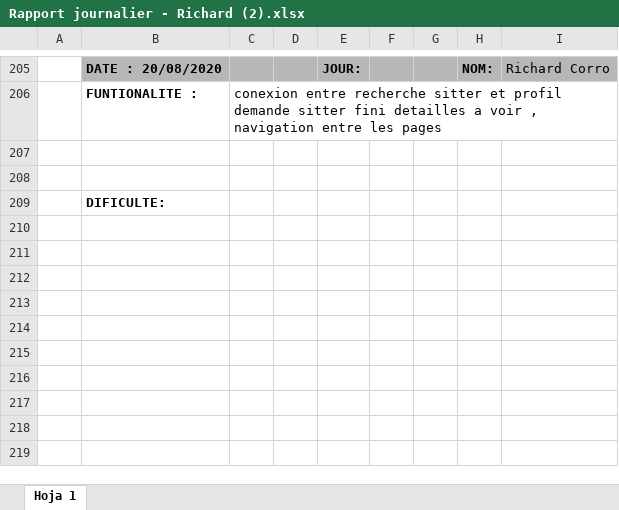
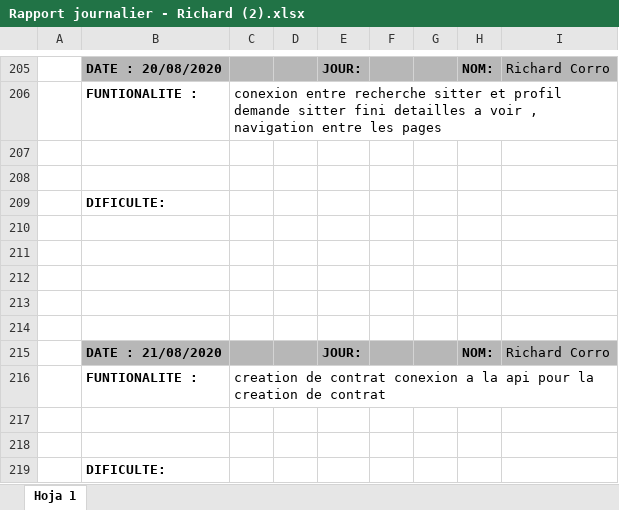
Before and after one commit to rcorro27/petsfriendly, an Excel workbook: rapport journalier/Rapport journalier - Richard (2).xlsx, sheet Hoja 1, drawn as a sheet; only a part is shown, gaps mark what is left out; values as stored, in another font and other column widths than the file's, no borders; the diff names each change by its address in the sheet, - before the commit and + after, or states it on an @@ line.

Commit message:
rapport journalier

```diff
--- a/rapport journalier/Rapport journalier - Richard (2).xlsx (sheet Hoja 1)
+++ b/rapport journalier/Rapport journalier - Richard (2).xlsx (sheet Hoja 1)
+row 210: (empty)
+row 211: (empty)
+row 212: (empty)
+row 213: (empty)
+row 214: (empty)
+row 215:  | DATE : 21/08/2020 |  |  | JOUR: |  |  | NOM: | Richard Corro
+row 216:  | FUNTIONALITE : | creation de contrat conexion a la api pour la creation de contrat
+row 217: (empty)
+row 218: (empty)
+row 219:  | DIFICULTE:
```
Also changed, not shown: 2 other files.
